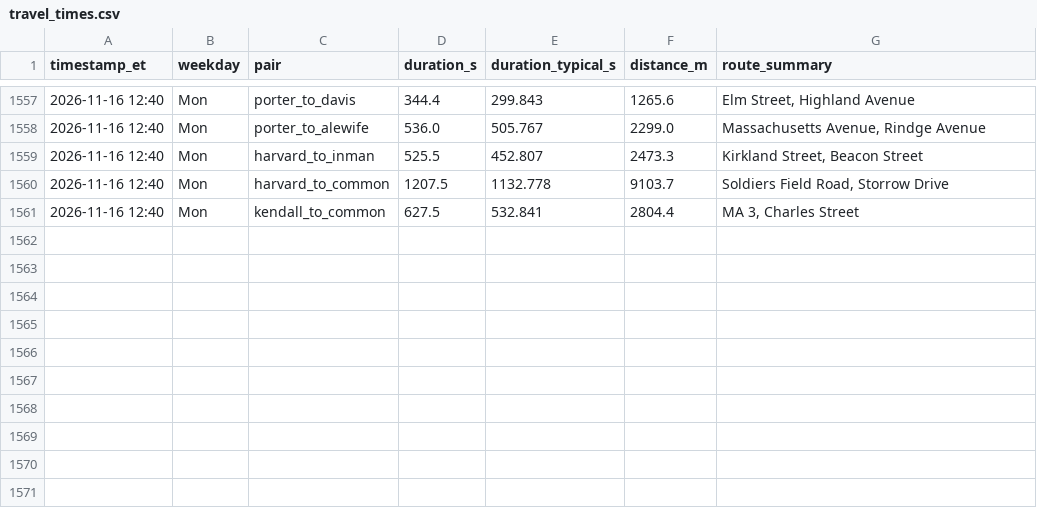
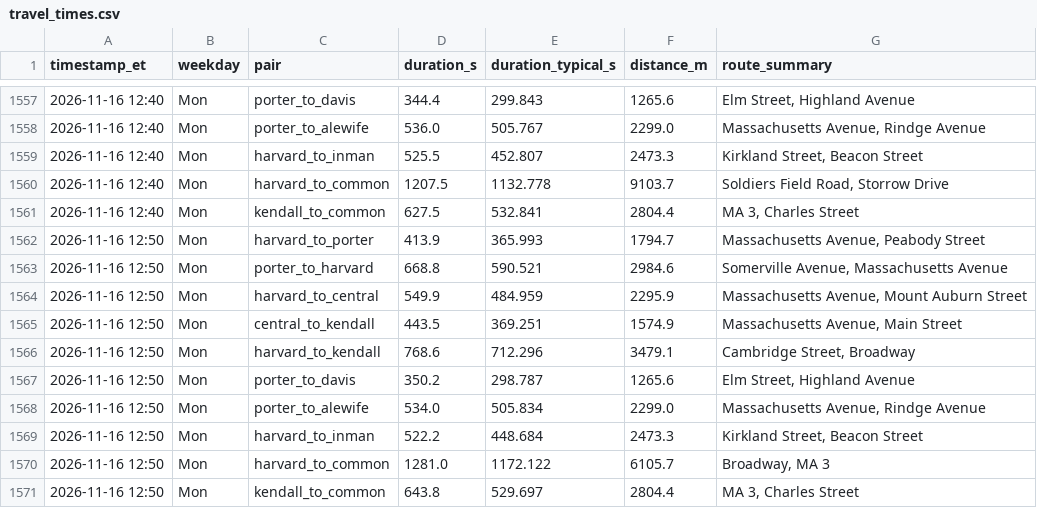
Before and after one commit to sonnywang2005/traffic-harvest, a CSV file: data/travel_times.csv, drawn as a sheet; only a part is shown, gaps mark what is left out; the diff names each change by its address in the sheet, - before the commit and + after, or states it on an @@ line.

Commit message:
harvest 2026-11-16T17:50Z

```diff
--- a/data/travel_times.csv
+++ b/data/travel_times.csv
+row 1562: 2026-11-16 12:50 | Mon | harvard_to_porter | 413.9 | 365.993 | 1794.7 | Massachusetts Avenue, Peabody Street
+row 1563: 2026-11-16 12:50 | Mon | porter_to_harvard | 668.8 | 590.521 | 2984.6 | Somerville Avenue, Massachusetts Avenue
+row 1564: 2026-11-16 12:50 | Mon | harvard_to_central | 549.9 | 484.959 | 2295.9 | Massachusetts Avenue, Mount Auburn Street
+row 1565: 2026-11-16 12:50 | Mon | central_to_kendall | 443.5 | 369.251 | 1574.9 | Massachusetts Avenue, Main Street
+row 1566: 2026-11-16 12:50 | Mon | harvard_to_kendall | 768.6 | 712.296 | 3479.1 | Cambridge Street, Broadway
+row 1567: 2026-11-16 12:50 | Mon | porter_to_davis | 350.2 | 298.787 | 1265.6 | Elm Street, Highland Avenue
+row 1568: 2026-11-16 12:50 | Mon | porter_to_alewife | 534.0 | 505.834 | 2299.0 | Massachusetts Avenue, Rindge Avenue
+row 1569: 2026-11-16 12:50 | Mon | harvard_to_inman | 522.2 | 448.684 | 2473.3 | Kirkland Street, Beacon Street
+row 1570: 2026-11-16 12:50 | Mon | harvard_to_common | 1281.0 | 1172.122 | 6105.7 | Broadway, MA 3
+row 1571: 2026-11-16 12:50 | Mon | kendall_to_common | 643.8 | 529.697 | 2804.4 | MA 3, Charles Street
```
